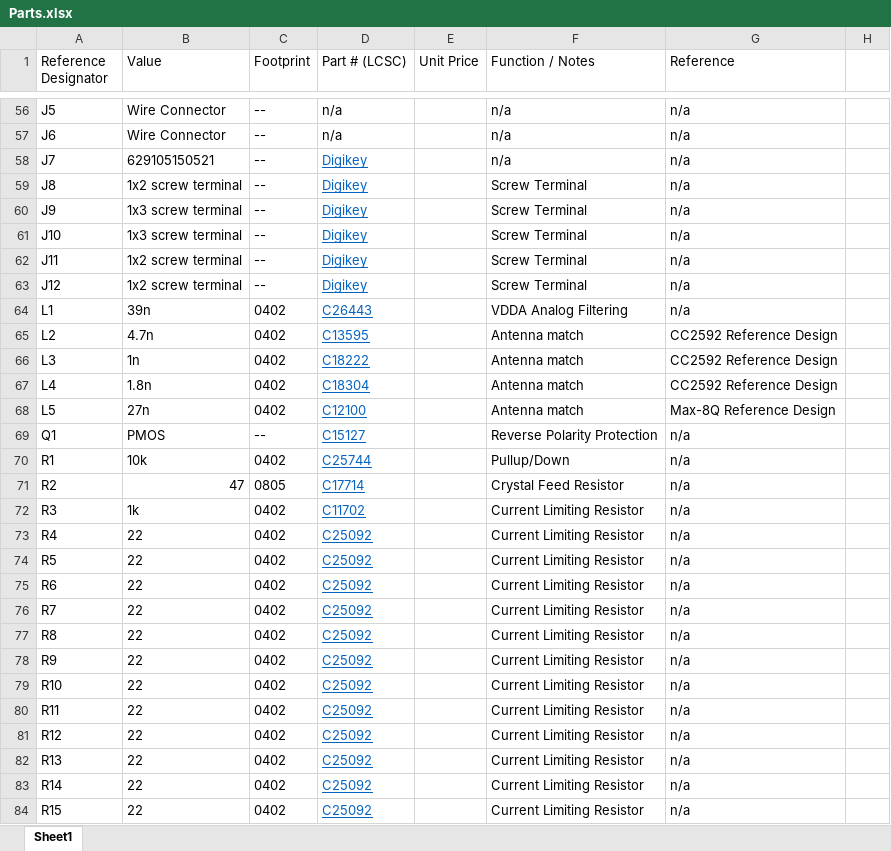
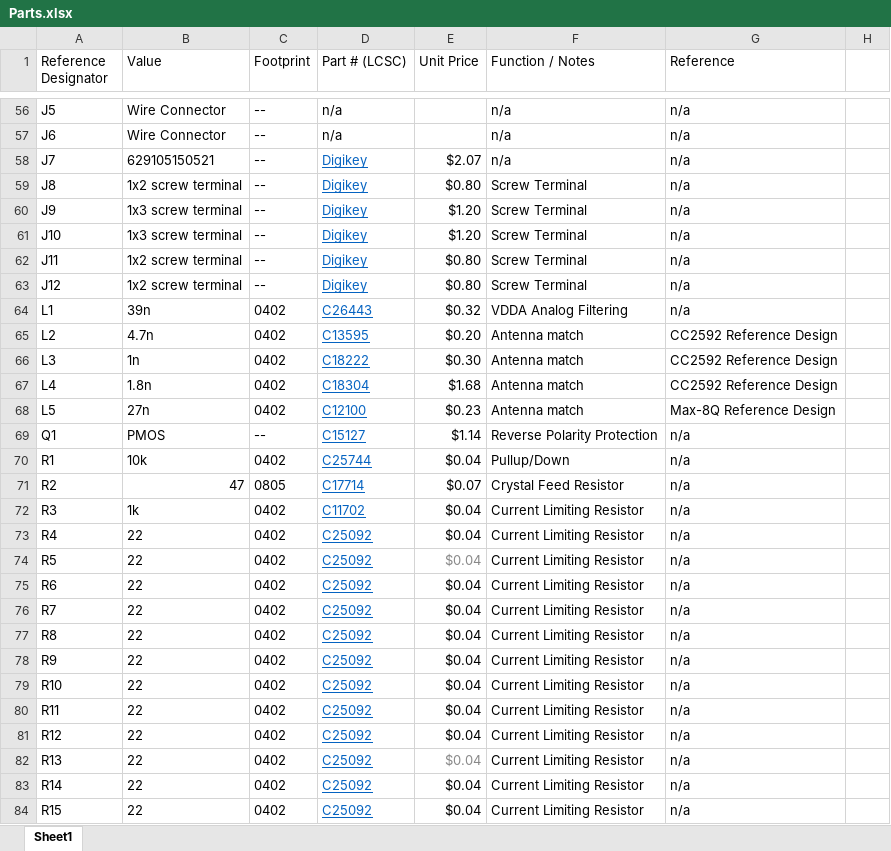
Before and after one commit to VikBelt/Mercury, an Excel workbook: hardware/parts/Parts.xlsx, sheet Sheet1, drawn as a sheet; only a part is shown, gaps mark what is left out; values as stored, in another font and other column widths than the file's, no borders; the diff covers the shown part only; the diff names each change by its address in the sheet, - before the commit and + after, or states it on an @@ line.

Commit message:
prices

```diff
--- a/hardware/parts/Parts.xlsx (sheet Sheet1)
+++ b/hardware/parts/Parts.xlsx (sheet Sheet1)
-E58 (Unit Price): (empty)
+E58 (Unit Price): $2.07
-E59 (Unit Price): (empty)
+E59 (Unit Price): $0.80
-E60:E61 (Unit Price): (empty)
+E60:E61 (Unit Price): $1.20
-E62:E63 (Unit Price): (empty)
+E62:E63 (Unit Price): $0.80
-E64 (Unit Price): (empty)
+E64 (Unit Price): $0.32
-E65 (Unit Price): (empty)
+E65 (Unit Price): $0.20
-E66 (Unit Price): (empty)
+E66 (Unit Price): $0.30
-E67 (Unit Price): (empty)
+E67 (Unit Price): $1.68
-E68 (Unit Price): (empty)
+E68 (Unit Price): $0.23
-E69 (Unit Price): (empty)
+E69 (Unit Price): $1.14
-E70 (Unit Price): (empty)
+E70 (Unit Price): $0.04
-E71 (Unit Price): (empty)
+E71 (Unit Price): $0.07
-E72:E84 (Unit Price): (empty)
+E72:E84 (Unit Price): $0.04
```
Also changed, not shown: 85 edited cells elsewhere in this sheet.
